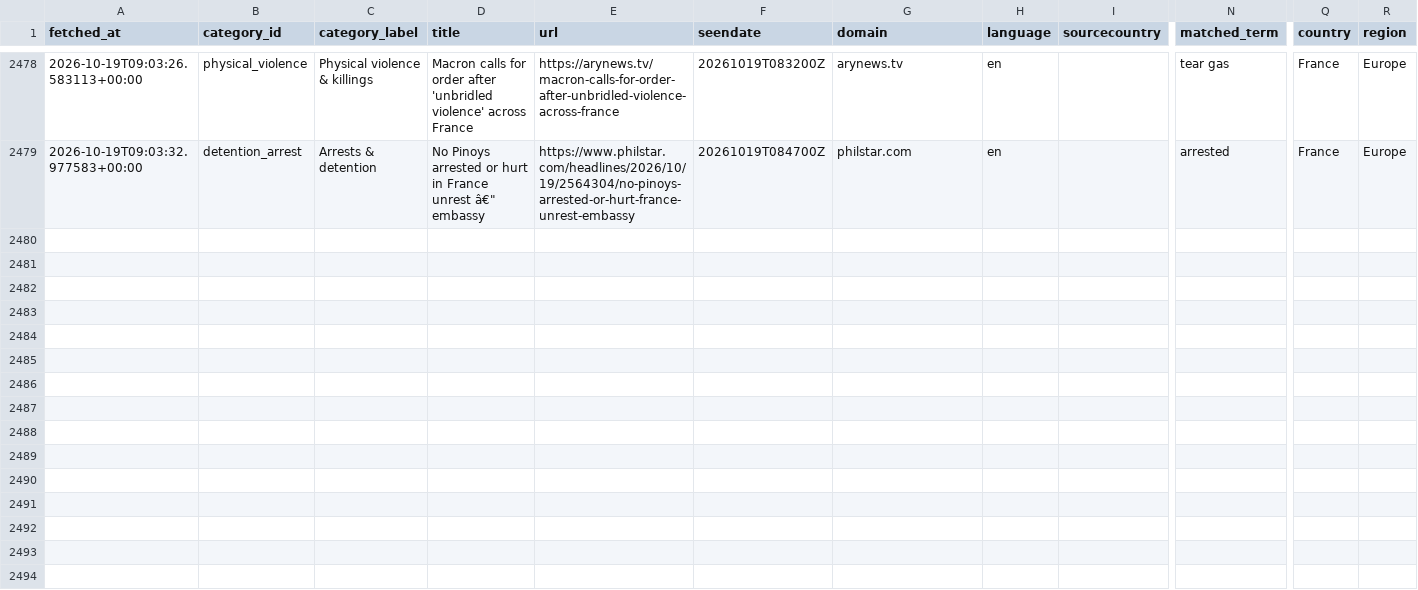
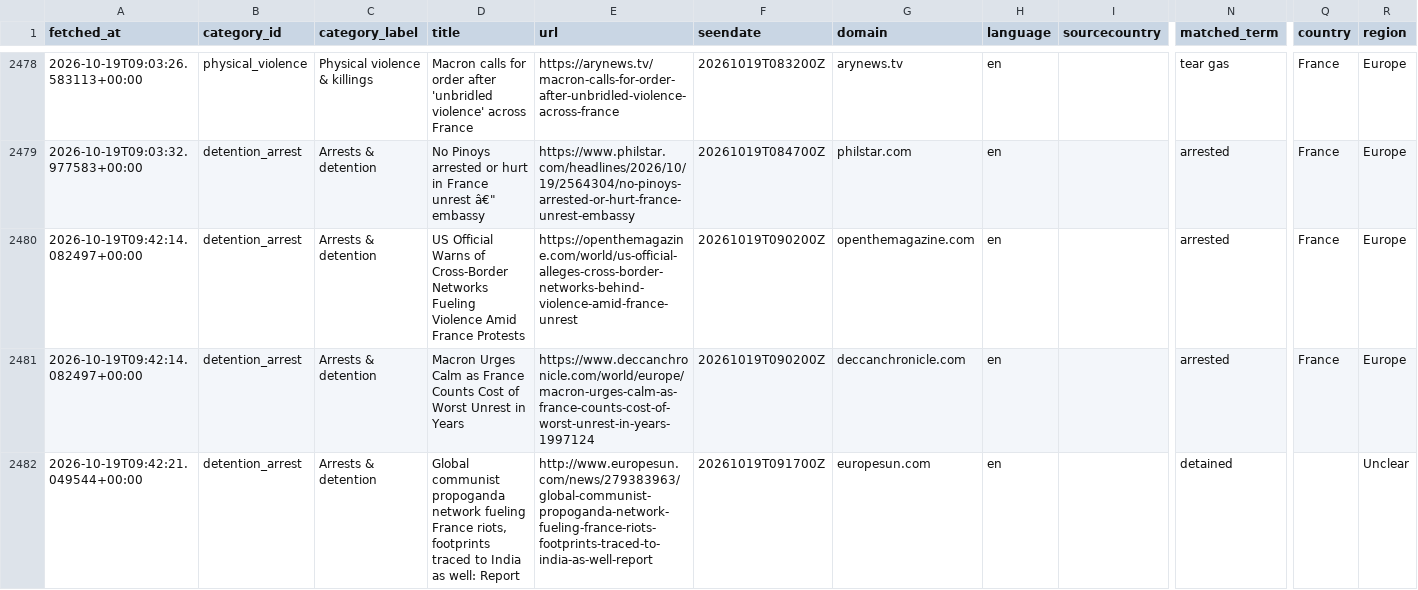
Before and after one commit to 9g98gyb746-gif/Student-Activism-Monitor, a CSV file: data/hits.csv, drawn as a sheet; only a part is shown, gaps mark what is left out; rows hold the shown columns only; the diff covers the shown part only; the diff names each change by its address in the sheet, - before the commit and + after, or states it on an @@ line.

```diff
--- a/data/hits.csv
+++ b/data/hits.csv
+row 2480: 2026-10-19T09:42:14.082497+00:00 | detention_arrest | Arrests & detention | US Official Warns of Cross-Border Networks Fueling Violence Amid France Protests | https://openthemagazine.com/world/us-official-alleges-cross-border-networks-behind-violence-amid-france-unrest | 20261019T090200Z | openthemagazine.com | en |  | arrested | France | Europe
+row 2481: 2026-10-19T09:42:14.082497+00:00 | detention_arrest | Arrests & detention | Macron Urges Calm as France Counts Cost of Worst Unrest in Years | https://www.deccanchronicle.com/world/europe/macron-urges-calm-as-france-counts-cost-of-worst-unrest-in-years-1997124 | 20261019T090200Z | deccanchronicle.com | en |  | arrested | France | Europe
+row 2482: 2026-10-19T09:42:21.049544+00:00 | detention_arrest | Arrests & detention | Global communist propoganda network fueling France riots, footprints traced to India as well: Report | http://www.europesun.com/news/279383963/global-communist-propoganda-network-fueling-france-riots-footprints-traced-to-india-as-well-report | 20261019T091700Z | europesun.com | en |  | detained |  | Unclear
```
Also changed, not shown: 3 added rows elsewhere in this file, 2 other files.
